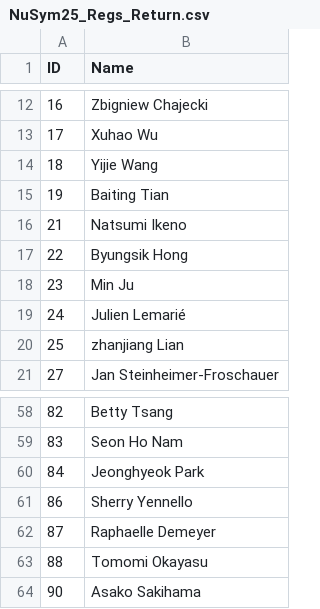
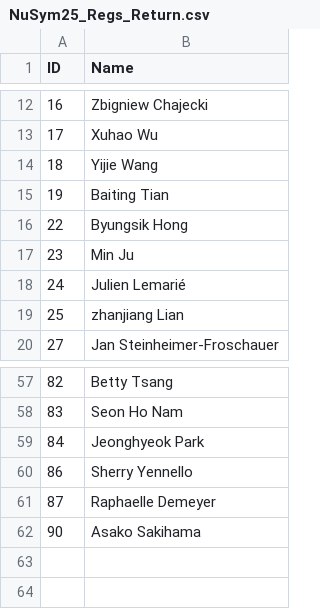
Before and after one commit to MizukiRIKEN/Attendance_check-app, a CSV file: output/NuSym25_Regs_Return.csv, drawn as a sheet; only a part is shown, gaps mark what is left out; the diff names each change by its address in the sheet, - before the commit and + after, or states it on an @@ line.

```diff
--- a/output/NuSym25_Regs_Return.csv
+++ b/output/NuSym25_Regs_Return.csv
-row 16: 21 | Natsumi Ikeno
-row 63: 88 | Tomomi Okayasu
```
Also changed, not shown: output/NuSym25_Regs_Session.csv, 3 other files.
